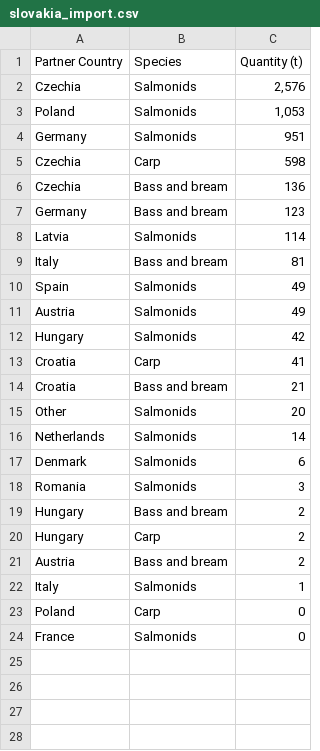
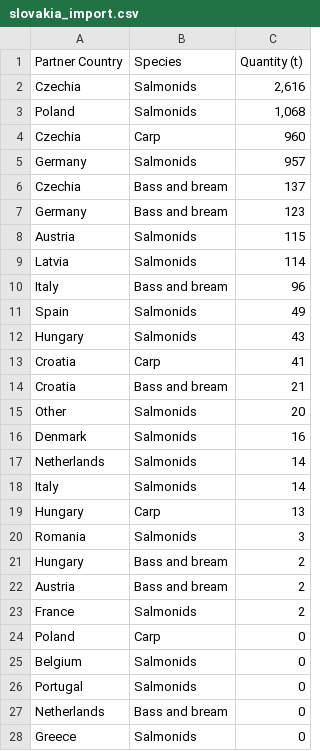
Before and after one commit to renspringlea/finsight, a CSV file: _data/slovakia_import.csv, drawn as a sheet; only a part is shown; the diff covers the shown part only.

```diff
--- a/_data/slovakia_import.csv
+++ b/_data/slovakia_import.csv
@@ -1,13 +1,13 @@
 "Partner Country","Species","Quantity (t)"
-"Czechia","Salmonids","2,576"
-"Poland","Salmonids","1,053"
-"Germany","Salmonids","951"
-"Czechia","Carp","598"
-"Czechia","Bass and bream","136"
+"Czechia","Salmonids","2,616"
+"Poland","Salmonids","1,068"
+"Czechia","Carp","960"
+"Germany","Salmonids","957"
+"Czechia","Bass and bream","137"
 "Germany","Bass and bream","123"
+"Austria","Salmonids","115"
 "Latvia","Salmonids","114"
-"Italy","Bass and bream","81"
+"Italy","Bass and bream","96"
 "Spain","Salmonids","49"
-"Austria","Salmonids","49"
-"Hungary","Salmonids","42"
+"Hungary","Salmonids","43"
 "Croatia","Carp","41"
@@ -15,10 +15,14 @@
 "Other","Salmonids","20"
+"Denmark","Salmonids","16"
 "Netherlands","Salmonids","14"
-"Denmark","Salmonids","6"
+"Italy","Salmonids","14"
+"Hungary","Carp","13"
 "Romania","Salmonids","3"
 "Hungary","Bass and bream","2"
-"Hungary","Carp","2"
 "Austria","Bass and bream","2"
-"Italy","Salmonids","1"
+"France","Salmonids","2"
 "Poland","Carp","0"
-"France","Salmonids","0"
+"Belgium","Salmonids","0"
+"Portugal","Salmonids","0"
+"Netherlands","Bass and bream","0"
+"Greece","Salmonids","0"
```
Also changed, not shown: 2 added rows elsewhere in this file, _data/belgium_export.csv, _data/belgium_import.csv, 47 other files.
